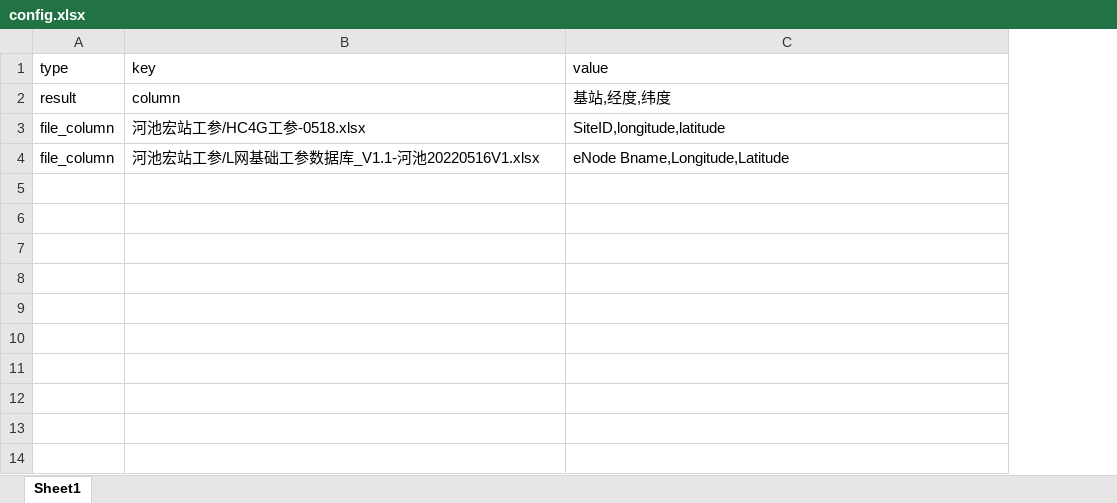
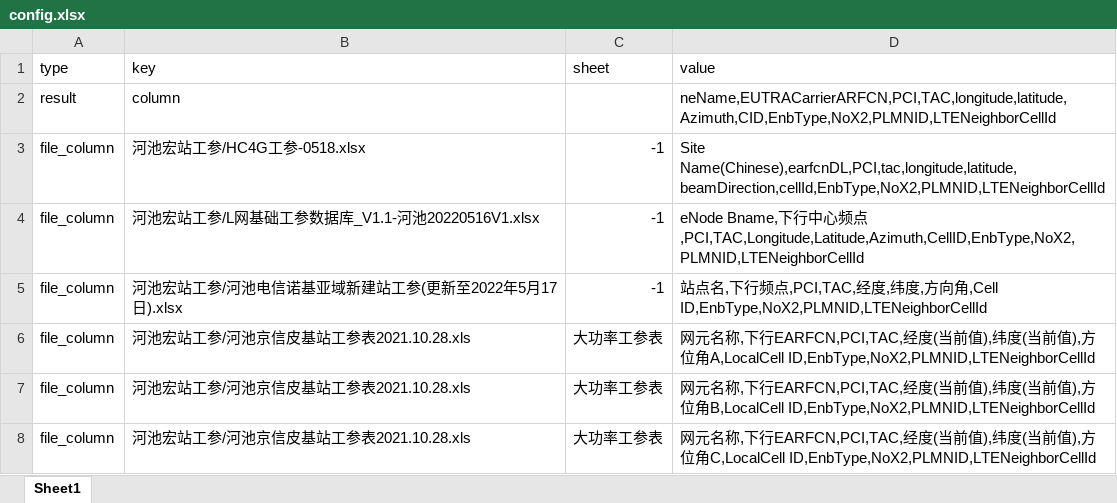
Before and after one commit to newel/dsp, an Excel workbook: guangxi_project/config.xlsx, sheet Sheet1, drawn as a sheet; values as stored, in another font and other column widths than the file's, no borders; addresses are those after the commit; ↵ is a line break in a cell; the diff names each change by its address in the sheet, - before the commit and + after, or states it on an @@ line.

```diff
--- a/guangxi_project/config.xlsx (sheet Sheet1)
+++ b/guangxi_project/config.xlsx (sheet Sheet1)
+column C (sheet), rows 3-4: -1 | -1
-D2 (value): 基站,经度,纬度
+D2 (value): neName,EUTRACarrierARFCN,PCI,TAC,longitude,latitude,Azimuth,CID,EnbType,NoX2,PLMNID,LTENeighborCellId
-D3 (value): SiteID,longitude,latitude
+D3 (value): Site Name(Chinese),earfcnDL,PCI,tac,longitude,latitude,beamDirection,cellId,EnbType,NoX2,PLMNID,LTENeighborCellId
-D4 (value): eNode Bname,Longitude,Latitude
+D4 (value): eNode Bname,下行中心频点,PCI,TAC,Longitude,Latitude,Azimuth,CellID,EnbType,NoX2,PLMNID,LTENeighborCellId
+row 5: file_column | 河池宏站工参/河池电信诺基亚域新建站工参(更新至2022年5月17日).xlsx | -1 | 站点名,下行频点,PCI,TAC,经度,纬度,方向角,Cell ↵ ID,EnbType,NoX2,PLMNID,LTENeighborCellId
+row 6: file_column | 河池宏站工参/河池京信皮基站工参表2021.10.28.xls | 大功率工参表 | 网元名称,下行EARFCN,PCI,TAC,经度(当前值),纬度(当前值),方位角A,LocalCell ID,EnbType,NoX2,PLMNID,LTENeighborCellId
+row 7: file_column | 河池宏站工参/河池京信皮基站工参表2021.10.28.xls | 大功率工参表 | 网元名称,下行EARFCN,PCI,TAC,经度(当前值),纬度(当前值),方位角B,LocalCell ID,EnbType,NoX2,PLMNID,LTENeighborCellId
+row 8: file_column | 河池宏站工参/河池京信皮基站工参表2021.10.28.xls | 大功率工参表 | 网元名称,下行EARFCN,PCI,TAC,经度(当前值),纬度(当前值),方位角C,LocalCell ID,EnbType,NoX2,PLMNID,LTENeighborCellId
```
Also changed, not shown: 2 other files.
